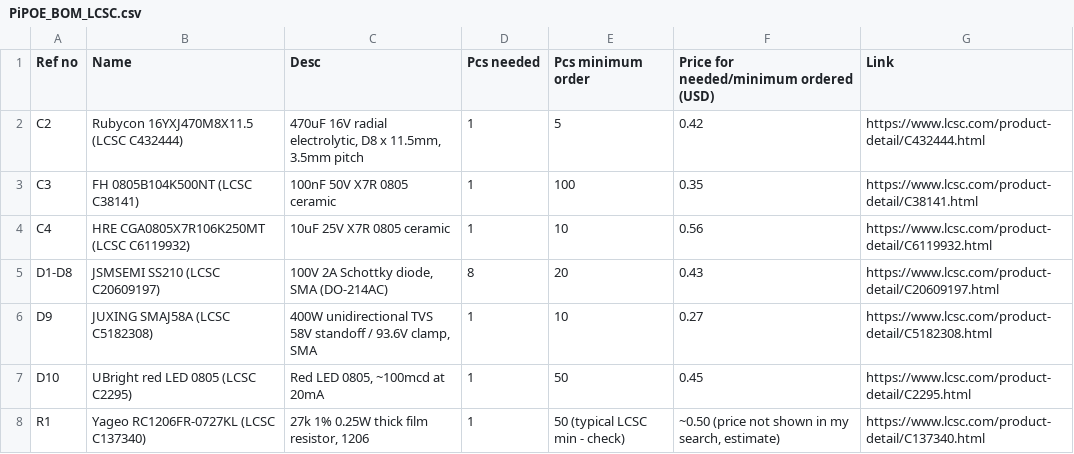
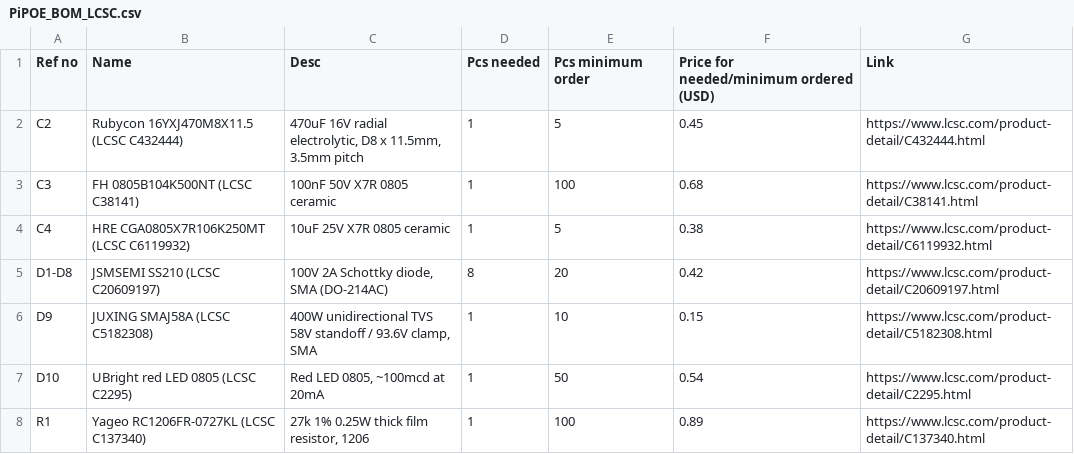
Before and after one commit to BallHamster/PiPoE, a CSV file: PiPOE_BOM_LCSC.csv, drawn as a sheet.

Commit message:
Update PiPOE_BOM_LCSC.csv

```diff
--- a/PiPOE_BOM_LCSC.csv
+++ b/PiPOE_BOM_LCSC.csv
@@ -1,8 +1,8 @@
 Ref no,Name,Desc,Pcs needed,Pcs minimum order,Price for needed/minimum ordered (USD),Link
-C2,Rubycon 16YXJ470M8X11.5 (LCSC C432444),"470uF 16V radial electrolytic, D8 x 11.5mm, 3.5mm pitch",1,5,0.42,https://www.lcsc.com/product-detail/C432444.html
-C3,FH 0805B104K500NT (LCSC C38141),"100nF 50V X7R 0805 ceramic",1,100,0.35,https://www.lcsc.com/product-detail/C38141.html
-C4,HRE CGA0805X7R106K250MT (LCSC C6119932),"10uF 25V X7R 0805 ceramic",1,10,0.56,https://www.lcsc.com/product-detail/C6119932.html
-"D1-D8",JSMSEMI SS210 (LCSC C20609197),"100V 2A Schottky diode, SMA (DO-214AC)",8,20,0.43,https://www.lcsc.com/product-detail/C20609197.html
-D9,JUXING SMAJ58A (LCSC C5182308),"400W unidirectional TVS 58V standoff / 93.6V clamp, SMA",1,10,0.27,https://www.lcsc.com/product-detail/C5182308.html
-D10,UBright red LED 0805 (LCSC C2295),"Red LED 0805, ~100mcd at 20mA",1,50,0.45,https://www.lcsc.com/product-detail/C2295.html
-R1,Yageo RC1206FR-0727KL (LCSC C137340),"27k 1% 0.25W thick film resistor, 1206",1,50 (typical LCSC min - check),"~0.50 (price not shown in my search, estimate)",https://www.lcsc.com/product-detail/C137340.html
+C2,Rubycon 16YXJ470M8X11.5 (LCSC C432444),"470uF 16V radial electrolytic, D8 x 11.5mm, 3.5mm pitch",1,5,0.45,https://www.lcsc.com/product-detail/C432444.html
+C3,FH 0805B104K500NT (LCSC C38141),"100nF 50V X7R 0805 ceramic",1,100,0.68,https://www.lcsc.com/product-detail/C38141.html
+C4,HRE CGA0805X7R106K250MT (LCSC C6119932),"10uF 25V X7R 0805 ceramic",1,5,0.38,https://www.lcsc.com/product-detail/C6119932.html
+"D1-D8",JSMSEMI SS210 (LCSC C20609197),"100V 2A Schottky diode, SMA (DO-214AC)",8,20,0.42,https://www.lcsc.com/product-detail/C20609197.html
+D9,JUXING SMAJ58A (LCSC C5182308),"400W unidirectional TVS 58V standoff / 93.6V clamp, SMA",1,10,0.15,https://www.lcsc.com/product-detail/C5182308.html
+D10,UBright red LED 0805 (LCSC C2295),"Red LED 0805, ~100mcd at 20mA",1,50,0.54,https://www.lcsc.com/product-detail/C2295.html
+R1,Yageo RC1206FR-0727KL (LCSC C137340),"27k 1% 0.25W thick film resistor, 1206",1,100,"0.89",https://www.lcsc.com/product-detail/C137340.html
```
